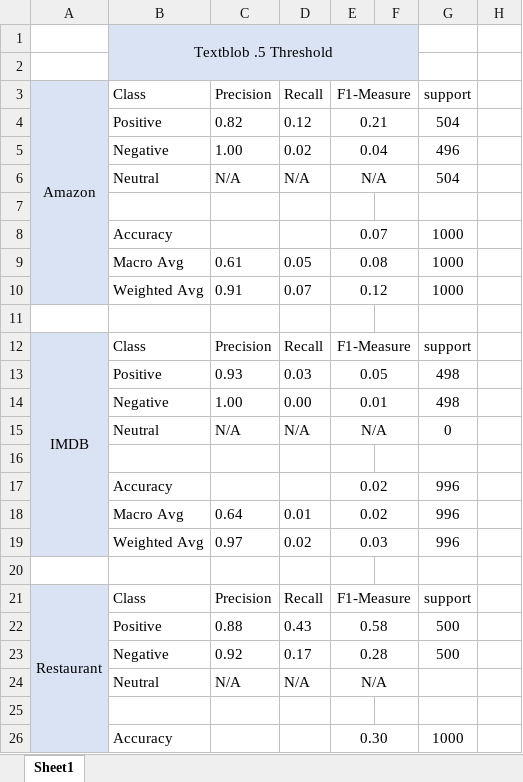
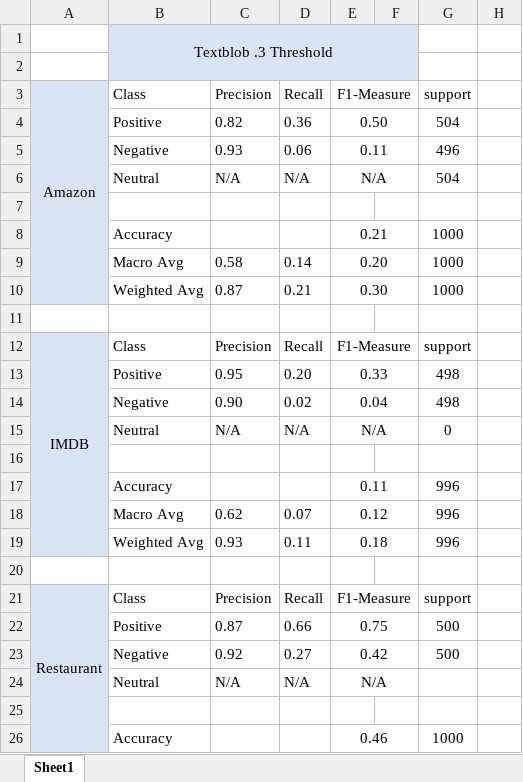
Before and after one commit to vungocdao/bachelorthesis, an Excel workbook: Datasets/Calculation Result/Classification Report/Classification Report TB - Stanford comparison.xlsx, sheet Sheet1, drawn as a sheet; only a part is shown; values as stored, in another font and other column widths than the file's, no borders; the diff covers the shown part only; the diff names each change by its address in the sheet, - before the commit and + after, or states it on an @@ line.

Commit message:
Added 0.1 Threshold into Classification Report

```diff
--- a/Datasets/Calculation Result/Classification Report/Classification Report TB - Stanford comparison.xlsx (sheet Sheet1)
+++ b/Datasets/Calculation Result/Classification Report/Classification Report TB - Stanford comparison.xlsx (sheet Sheet1)
-B1: Textblob .5 Threshold
+B1: Textblob .3 Threshold
-D4: 0.12
+D4: 0.36
-E4: 0.21
+E4: 0.50
-C5: 1.00
+C5: 0.93
-D5: 0.02
+D5: 0.06
-E5: 0.04
+E5: 0.11
-E8: 0.07
+E8: 0.21
-C9: 0.61
+C9: 0.58
-D9: 0.05
+D9: 0.14
-E9: 0.08
+E9: 0.20
-C10: 0.91
+C10: 0.87
-D10: 0.07
+D10: 0.21
-E10: 0.12
+E10: 0.30
-C13: 0.93
+C13: 0.95
-D13: 0.03
+D13: 0.20
-E13: 0.05
+E13: 0.33
-C14: 1.00
+C14: 0.90
-D14: 0.00
+D14: 0.02
-E14: 0.01
+E14: 0.04
-E17: 0.02
+E17: 0.11
-C18: 0.64
+C18: 0.62
-D18: 0.01
+D18: 0.07
-E18: 0.02
+E18: 0.12
-C19: 0.97
+C19: 0.93
-D19: 0.02
+D19: 0.11
-E19: 0.03
+E19: 0.18
-C22: 0.88
+C22: 0.87
-D22: 0.43
+D22: 0.66
-E22: 0.58
+E22: 0.75
-D23: 0.17
+D23: 0.27
-E23: 0.28
+E23: 0.42
-E26: 0.30
+E26: 0.46
```
Also changed, not shown: 29 edited cells elsewhere in this sheet, 38 other files.
